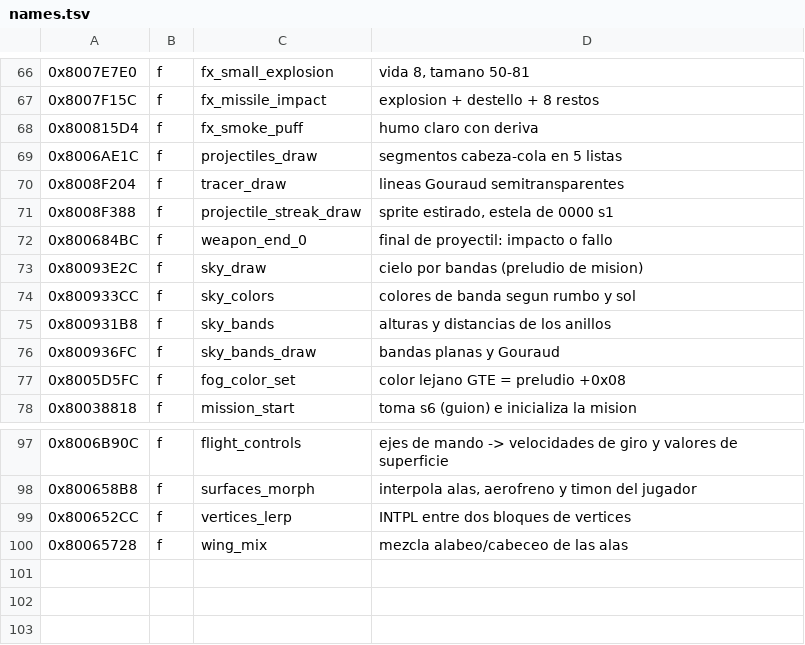
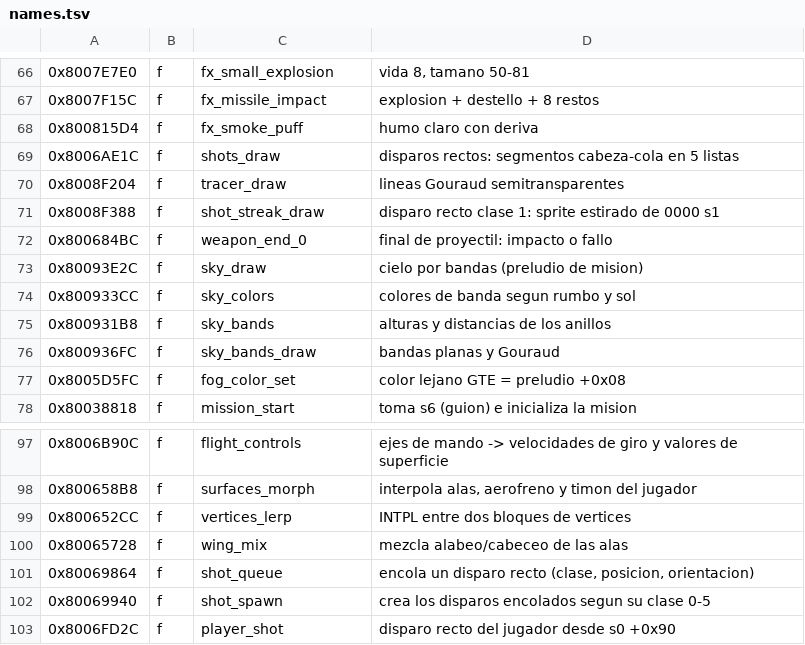
Before and after one commit to vzepec/ac3-decomp, a TSV file: tools/ghidra/names.tsv, drawn as a sheet; only a part is shown, gaps mark what is left out.

```diff
--- a/tools/ghidra/names.tsv
+++ b/tools/ghidra/names.tsv
@@ -68,5 +68,5 @@
 0x800815D4	f	fx_smoke_puff	humo claro con deriva
-0x8006AE1C	f	projectiles_draw	segmentos cabeza-cola en 5 listas
+0x8006AE1C	f	shots_draw	disparos rectos: segmentos cabeza-cola en 5 listas
 0x8008F204	f	tracer_draw	lineas Gouraud semitransparentes
-0x8008F388	f	projectile_streak_draw	sprite estirado, estela de 0000 s1
+0x8008F388	f	shot_streak_draw	disparo recto clase 1: sprite estirado de 0000 s1
 0x800684BC	f	weapon_end_0	final de proyectil: impacto o fallo
@@ -100 +100,4 @@
 0x80065728	f	wing_mix	mezcla alabeo/cabeceo de las alas
+0x80069864	f	shot_queue	encola un disparo recto (clase, posicion, orientacion)
+0x80069940	f	shot_spawn	crea los disparos encolados segun su clase 0-5
+0x8006FD2C	f	player_shot	disparo recto del jugador desde s0 +0x90
```
Also changed, not shown: 4 other files.
